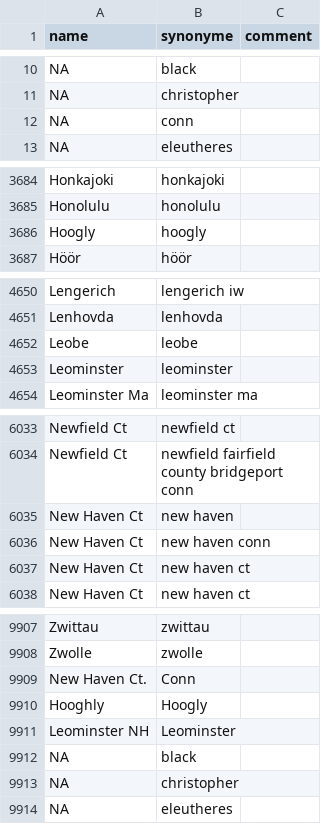
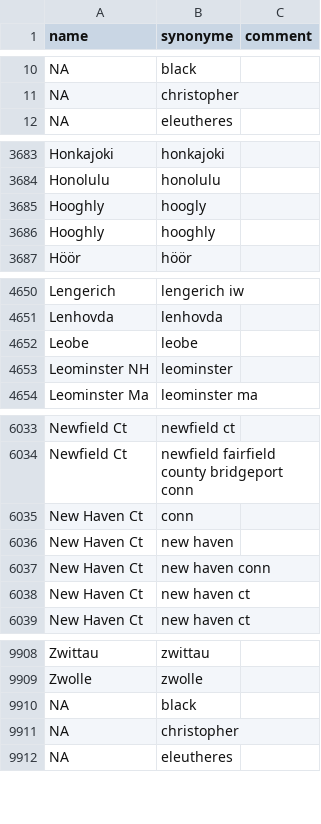
Before and after one commit to COMHIS/bibliographica, a CSV file: inst/extdata/PublicationPlaceSynonymes.csv, drawn as a sheet; only a part is shown, gaps mark what is left out.

```diff
--- a/inst/extdata/PublicationPlaceSynonymes.csv
+++ b/inst/extdata/PublicationPlaceSynonymes.csv
@@ -11,3 +11,2 @@ NA;black;
 NA;christopher;
-NA;conn;
 NA;eleutheres;
@@ -3685,3 +3684,4 @@ Honkajoki;honkajoki;
 Honolulu;honolulu;
-Hoogly;hoogly;
+Hooghly;hoogly;
+Hooghly;hooghly;
 Höör;höör;
@@ -4652,3 +4652,3 @@ Lenhovda;lenhovda;
 Leobe;leobe;
-Leominster;leominster;
+Leominster NH;leominster;
 Leominster Ma;leominster ma;
@@ -6034,2 +6034,3 @@ Newfield Ct;newfield ct;
 Newfield Ct;newfield fairfield county bridgeport conn;
+New Haven Ct;conn;
 New Haven Ct;new haven;
@@ -9908,5 +9909,2 @@ Zwittau;zwittau;
 Zwolle;zwolle;
-New Haven Ct.;Conn;
-Hooghly;Hoogly;
-Leominster NH;Leominster;
 NA;black;
```
Also changed, not shown: inst/extdata/harmonize_pages.csv, inst/extdata/harmonize_pages2.csv, 4 other files.
